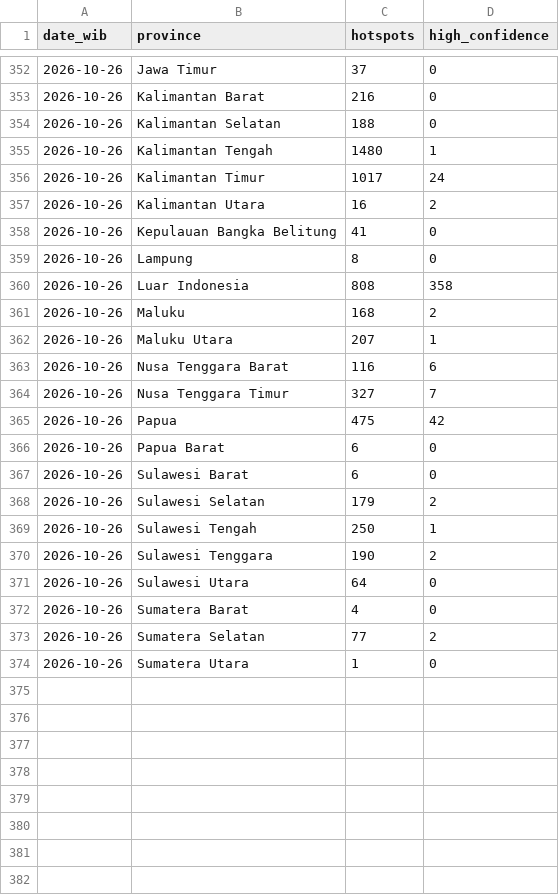
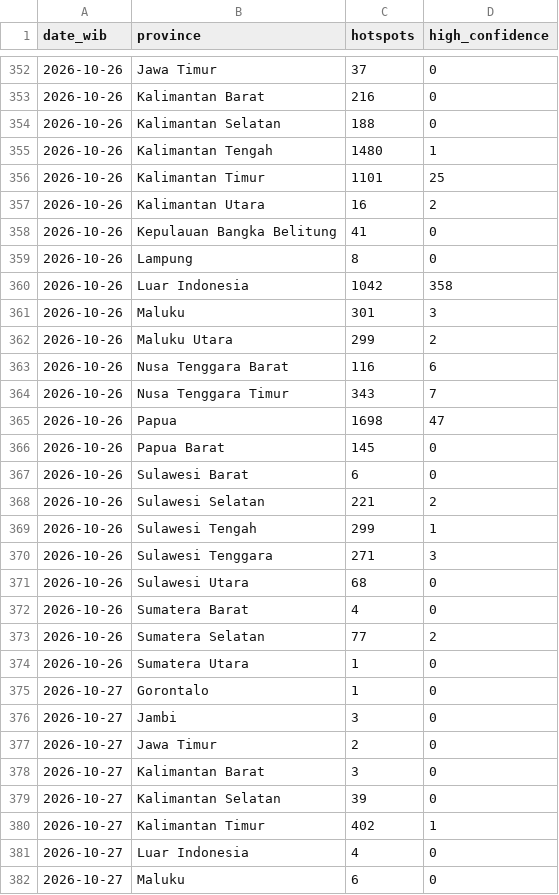
Before and after one commit to Din131/indonesia-haze-monitor, a CSV file: data/hotspots_daily_by_province.csv, drawn as a sheet; only a part is shown, gaps mark what is left out; the diff covers the shown part only.

```diff
--- a/data/hotspots_daily_by_province.csv
+++ b/data/hotspots_daily_by_province.csv
@@ -355,3 +355,3 @@ date_wib,province,hotspots,high_confidence
 2026-10-26,Kalimantan Tengah,1480,1
-2026-10-26,Kalimantan Timur,1017,24
+2026-10-26,Kalimantan Timur,1101,25
 2026-10-26,Kalimantan Utara,16,2
@@ -359,14 +359,14 @@ date_wib,province,hotspots,high_confidence
 2026-10-26,Lampung,8,0
-2026-10-26,Luar Indonesia,808,358
-2026-10-26,Maluku,168,2
-2026-10-26,Maluku Utara,207,1
+2026-10-26,Luar Indonesia,1042,358
+2026-10-26,Maluku,301,3
+2026-10-26,Maluku Utara,299,2
 2026-10-26,Nusa Tenggara Barat,116,6
-2026-10-26,Nusa Tenggara Timur,327,7
-2026-10-26,Papua,475,42
-2026-10-26,Papua Barat,6,0
+2026-10-26,Nusa Tenggara Timur,343,7
+2026-10-26,Papua,1698,47
+2026-10-26,Papua Barat,145,0
 2026-10-26,Sulawesi Barat,6,0
-2026-10-26,Sulawesi Selatan,179,2
-2026-10-26,Sulawesi Tengah,250,1
-2026-10-26,Sulawesi Tenggara,190,2
-2026-10-26,Sulawesi Utara,64,0
+2026-10-26,Sulawesi Selatan,221,2
+2026-10-26,Sulawesi Tengah,299,1
+2026-10-26,Sulawesi Tenggara,271,3
+2026-10-26,Sulawesi Utara,68,0
 2026-10-26,Sumatera Barat,4,0
@@ -374 +374,9 @@ date_wib,province,hotspots,high_confidence
 2026-10-26,Sumatera Utara,1,0
+2026-10-27,Gorontalo,1,0
+2026-10-27,Jambi,3,0
+2026-10-27,Jawa Timur,2,0
+2026-10-27,Kalimantan Barat,3,0
+2026-10-27,Kalimantan Selatan,39,0
+2026-10-27,Kalimantan Timur,402,1
+2026-10-27,Luar Indonesia,4,0
+2026-10-27,Maluku,6,0
```
Also changed, not shown: 8 added rows and 1 edited cell elsewhere in this file, data/run_log.csv, 7 other files.
